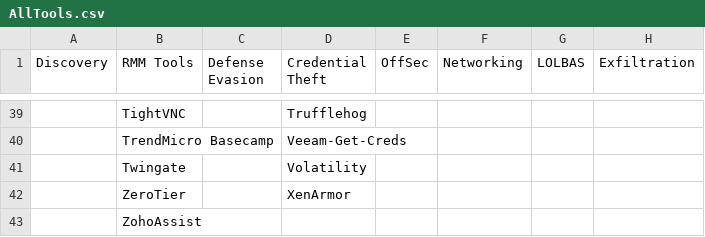
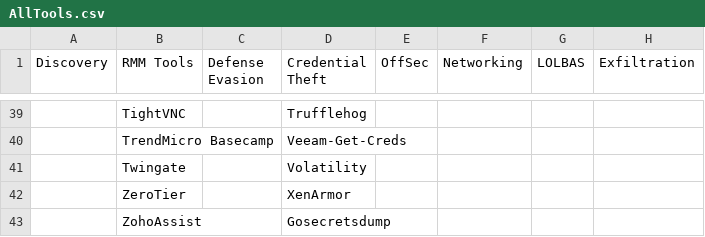
Before and after one commit to BushidoUK/Ransomware-Tool-Matrix, a CSV file: Tools/AllTools.csv, drawn as a sheet; only a part is shown, gaps mark what is left out; the diff names each change by its address in the sheet, - before the commit and + after, or states it on an @@ line.

Commit message:
Update CredentialTheft.md

```diff
--- a/Tools/AllTools.csv
+++ b/Tools/AllTools.csv
-D43 (Credential Theft): (empty)
+D43 (Credential Theft): Gosecretsdump
```
Also changed, not shown: 2 other files.
